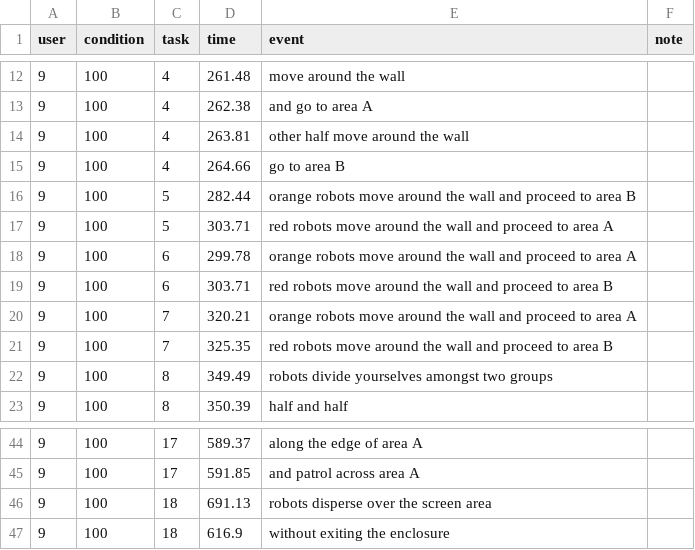
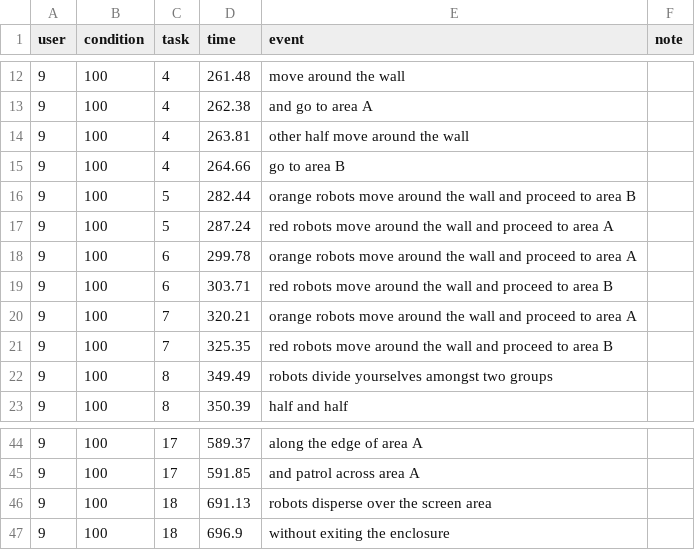
Before and after one commit to ab3nd/TinyRobo, a CSV file: data/p9.csv, drawn as a sheet; only a part is shown, gaps mark what is left out.

```diff
--- a/data/p9.csv
+++ b/data/p9.csv
@@ -16,3 +16,3 @@ user,condition,task,time,event,note
 9,100,5,282.44,"orange robots move around the wall and proceed to area B",
-9,100,5,303.71,"red robots move around the wall and proceed to area A",
+9,100,5,287.24,"red robots move around the wall and proceed to area A",
 9,100,6,299.78,"orange robots move around the wall and proceed to area A",
@@ -46,2 +46,2 @@ user,condition,task,time,event,note
 9,100,18,691.13,"robots disperse over the screen area",
-9,100,18,616.9,"without exiting the enclosure",
+9,100,18,696.9,"without exiting the enclosure",
```
Also changed, not shown: data/p10.csv, data/p2.csv, 4 other files.
